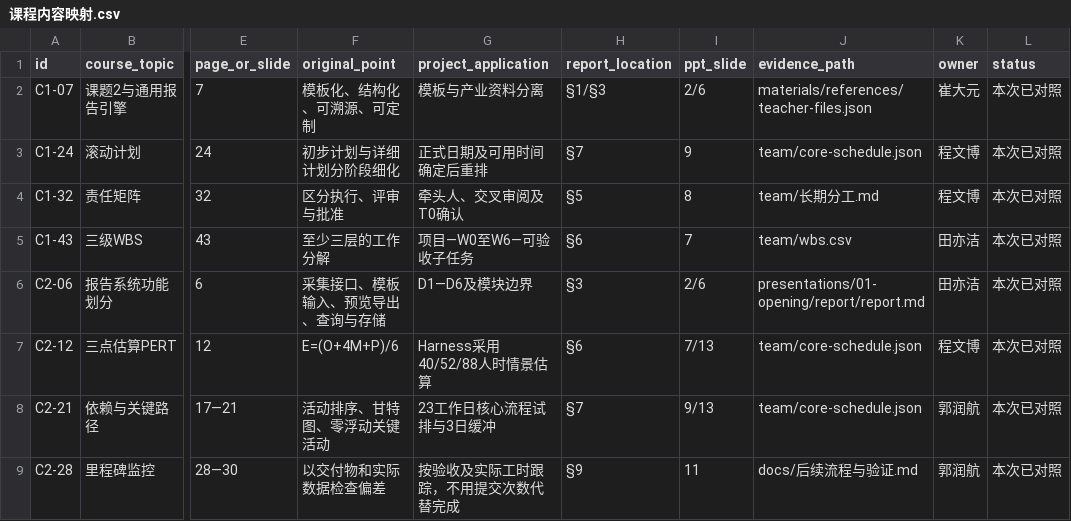
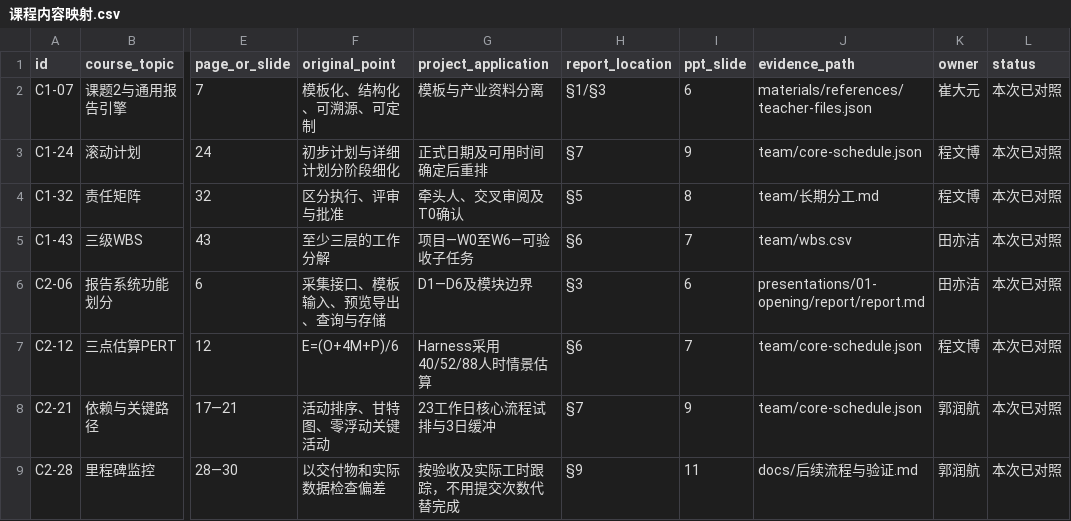
Before and after one commit to BrockPhlin/industry-report-harness, a CSV file: materials/课程内容映射.csv, drawn as a sheet; only a part is shown, gaps mark what is left out; the diff names each change by its address in the sheet, - before the commit and + after, or states it on an @@ line.

```diff
--- a/materials/课程内容映射.csv
+++ b/materials/课程内容映射.csv
-I2 (ppt_slide): 2/6
+I2 (ppt_slide): 6
-I6 (ppt_slide): 2/6
+I6 (ppt_slide): 6
-I7 (ppt_slide): 7/13
+I7 (ppt_slide): 7
-I8 (ppt_slide): 9/13
+I8 (ppt_slide): 9
```
Also changed, not shown: 26 other files.
